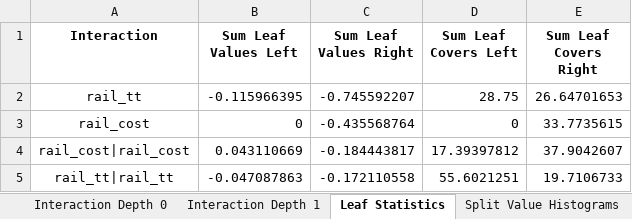
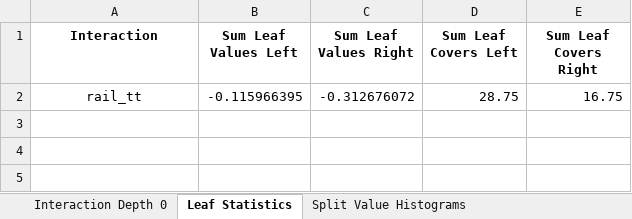
Before and after one commit to NicoSlvd/GBM-feature-extraction, an Excel workbook: Binary problem/XgbFeatureInteractions.xlsx, sheet Leaf Statistics, drawn as a sheet; values as stored, in another font and other column widths than the file's, no borders; the diff names each change by its address in the sheet, - before the commit and + after, or states it on an @@ line.

```diff
--- a/Binary problem/XgbFeatureInteractions.xlsx (sheet Leaf Statistics)
+++ b/Binary problem/XgbFeatureInteractions.xlsx (sheet Leaf Statistics)
-sheet tab: Interaction Depth 1
-C2 (Sum Leaf Values Right): -0.745592207
+C2 (Sum Leaf Values Right): -0.312676072
-E2 (Sum Leaf Covers Right): 26.64701653
+E2 (Sum Leaf Covers Right): 16.75
-row 3: rail_cost | 0 | -0.435568764 | 0 | 33.7735615
-row 4: rail_cost|rail_cost | 0.043110669 | -0.184443817 | 17.39397812 | 37.9042607
-row 5: rail_tt|rail_tt | -0.047087863 | -0.172110558 | 55.6021251 | 19.7106733
```
Also changed, not shown: sheet Interaction Depth 0, sheet Split Value Histograms, 5 other files.
